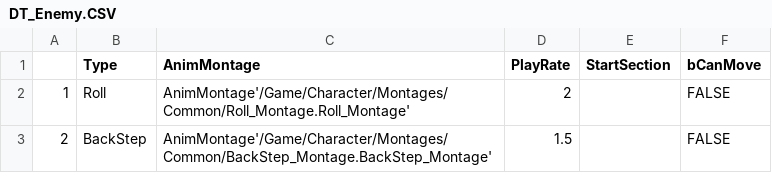
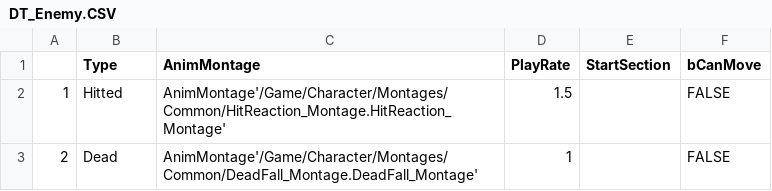
Before and after one commit to GyuJin-Cho/U03_CPP, a CSV file: Config/DT_Enemy.CSV, drawn as a sheet.

```diff
--- a/Config/DT_Enemy.CSV
+++ b/Config/DT_Enemy.CSV
@@ -1,3 +1,3 @@
 ,Type,AnimMontage,PlayRate,StartSection,bCanMove
-1,Roll,AnimMontage'/Game/Character/Montages/Common/Roll_Montage.Roll_Montage',2,,FALSE
-2,BackStep,AnimMontage'/Game/Character/Montages/Common/BackStep_Montage.BackStep_Montage',1.5,,FALSE
+1,Hitted,AnimMontage'/Game/Character/Montages/Common/HitReaction_Montage.HitReaction_Montage',1.5,,FALSE
+2,Dead,AnimMontage'/Game/Character/Montages/Common/DeadFall_Montage.DeadFall_Montage',1,,FALSE
```
Also changed, not shown: 55 other files.
